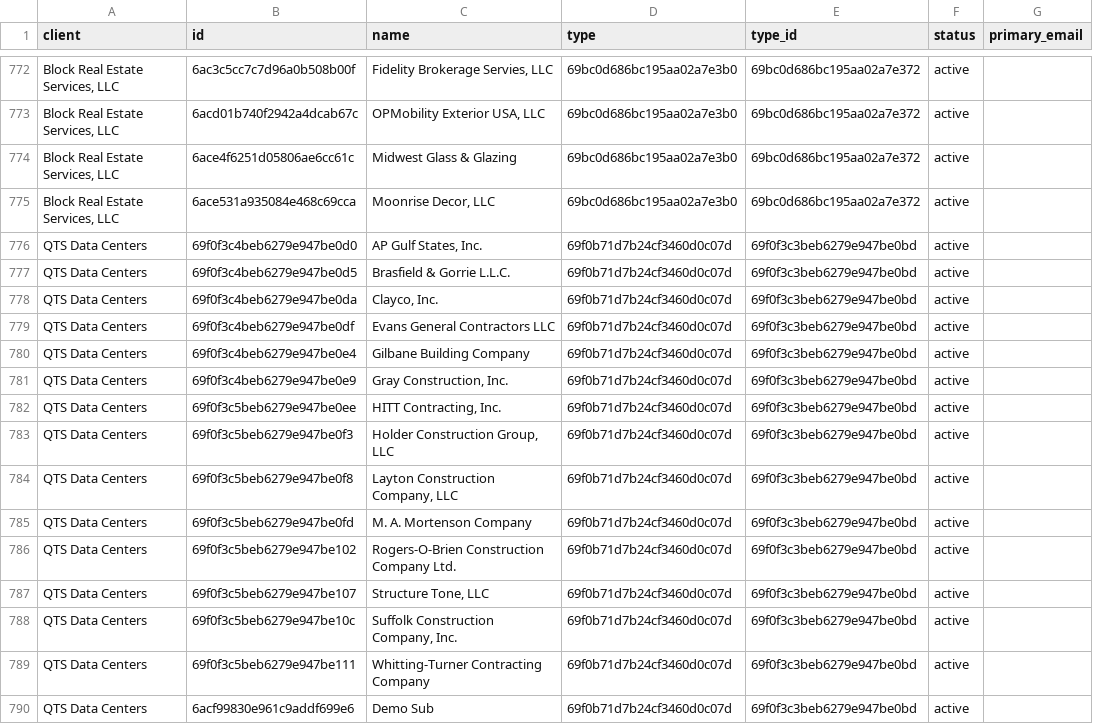
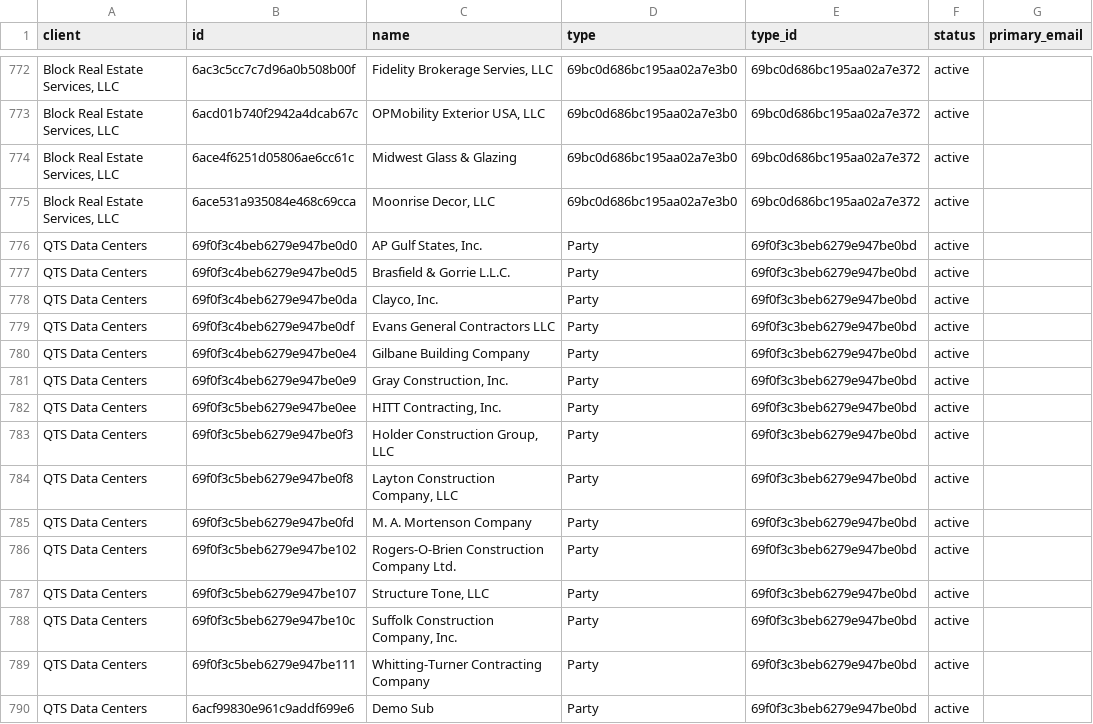
Before and after one commit to PhilipIrving/hubcertsecure, a CSV file: data/trustlayer/vendors.csv, drawn as a sheet; only a part is shown, gaps mark what is left out; the diff names each change by its address in the sheet, - before the commit and + after, or states it on an @@ line.

```diff
--- a/data/trustlayer/vendors.csv
+++ b/data/trustlayer/vendors.csv
-D776:D790 (type): 69f0b71d7b24cf3460d0c07d
+D776:D790 (type): Party
```
Also changed, not shown: data/trustlayer/contacts.csv, data/trustlayer/context_records.csv, 18 other files.
